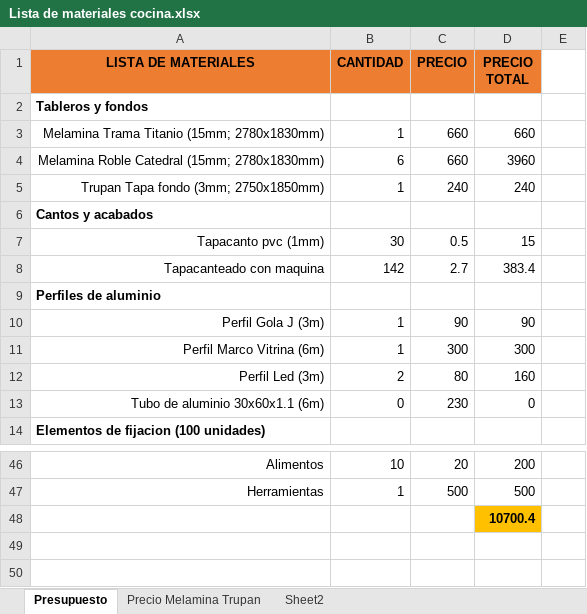
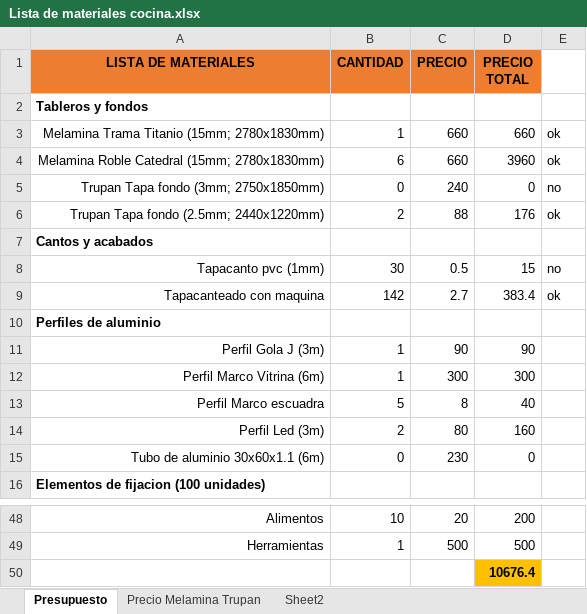
Before and after one commit to cruz-victor/sketchup_dise-o, an Excel workbook: PROYECTOS/MEZANINE MA/cocina/Lista de materiales cocina.xlsx, sheet Presupuesto, drawn as a sheet; only a part is shown, gaps mark what is left out; values as stored, in another font and other column widths than the file's, no borders; addresses are those after the commit; the diff names each change by its address in the sheet, - before the commit and + after, or states it on an @@ line.

```diff
--- a/PROYECTOS/MEZANINE MA/cocina/Lista de materiales cocina.xlsx (sheet Presupuesto)
+++ b/PROYECTOS/MEZANINE MA/cocina/Lista de materiales cocina.xlsx (sheet Presupuesto)
-E3:E4: (empty)
+E3:E4: ok
-B5 (CANTIDAD): 1
+B5 (CANTIDAD): 0
-D5 (PRECIO TOTAL): 240
+D5 (PRECIO TOTAL): 0
-E5: (empty)
+E5: no
+row 6: Trupan Tapa fondo (2.5mm; 2440x1220mm) | 2 | 88 | 176 | ok
-E8: (empty)
+E8: no
-E9: (empty)
+E9: ok
+row 13: Perfil Marco escuadra | 5 | 8 | 40
-D50 (PRECIO TOTAL): 10700.4
+D50 (PRECIO TOTAL): 10676.4
```
Also changed, not shown: formulas that keep their value, 6 other files.
